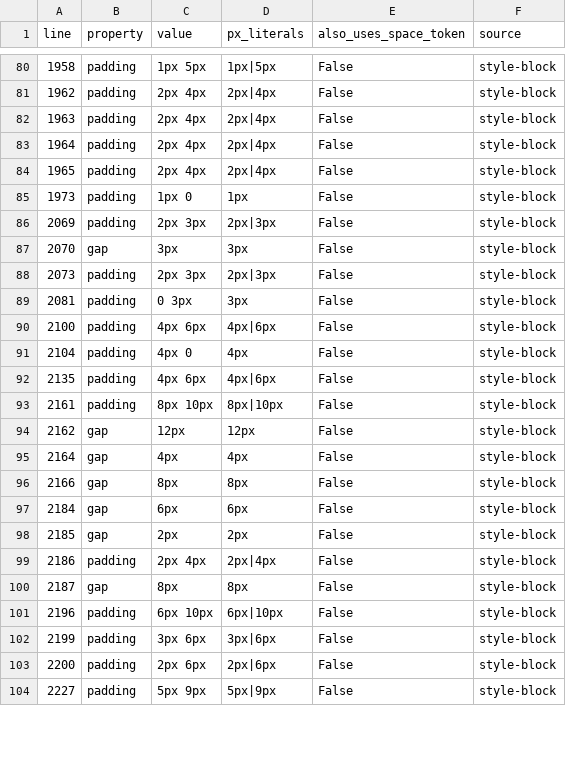
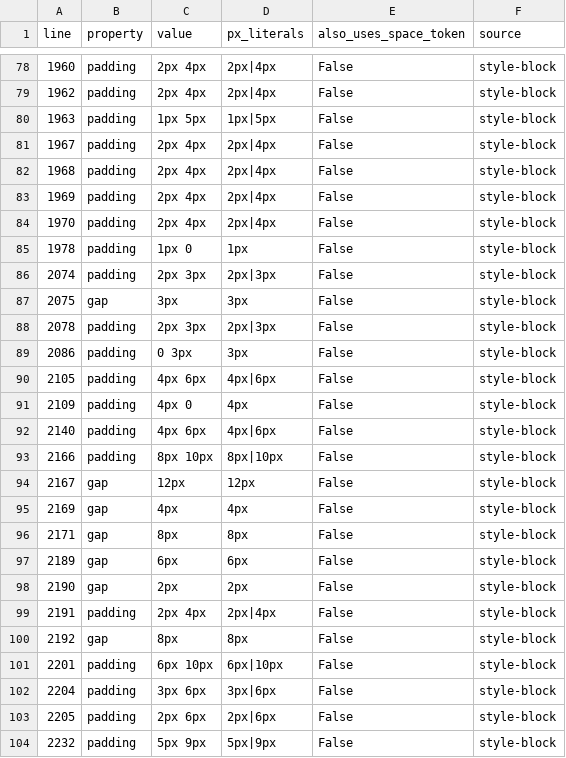
Before and after one commit to MattGestic/MyActivities, a CSV file: Projects/P6-Milestone-Dashboard/docs/tokenization/Hardcoded_Spacing_Audit.csv, drawn as a sheet; only a part is shown, gaps mark what is left out; the diff covers the shown part only.

```diff
--- a/Projects/P6-Milestone-Dashboard/docs/tokenization/Hardcoded_Spacing_Audit.csv
+++ b/Projects/P6-Milestone-Dashboard/docs/tokenization/Hardcoded_Spacing_Audit.csv
@@ -80,25 +78,27 @@ line,property,value,px_literals,also_uses_space_token,source
-1958,padding,1px 5px,1px|5px,False,style-block
+1960,padding,2px 4px,2px|4px,False,style-block
 1962,padding,2px 4px,2px|4px,False,style-block
-1963,padding,2px 4px,2px|4px,False,style-block
-1964,padding,2px 4px,2px|4px,False,style-block
-1965,padding,2px 4px,2px|4px,False,style-block
-1973,padding,1px 0,1px,False,style-block
-2069,padding,2px 3px,2px|3px,False,style-block
-2070,gap,3px,3px,False,style-block
-2073,padding,2px 3px,2px|3px,False,style-block
-2081,padding,0 3px,3px,False,style-block
-2100,padding,4px 6px,4px|6px,False,style-block
-2104,padding,4px 0,4px,False,style-block
-2135,padding,4px 6px,4px|6px,False,style-block
-2161,padding,8px 10px,8px|10px,False,style-block
-2162,gap,12px,12px,False,style-block
-2164,gap,4px,4px,False,style-block
-2166,gap,8px,8px,False,style-block
-2184,gap,6px,6px,False,style-block
-2185,gap,2px,2px,False,style-block
-2186,padding,2px 4px,2px|4px,False,style-block
-2187,gap,8px,8px,False,style-block
-2196,padding,6px 10px,6px|10px,False,style-block
-2199,padding,3px 6px,3px|6px,False,style-block
-2200,padding,2px 6px,2px|6px,False,style-block
-2227,padding,5px 9px,5px|9px,False,style-block
+1963,padding,1px 5px,1px|5px,False,style-block
+1967,padding,2px 4px,2px|4px,False,style-block
+1968,padding,2px 4px,2px|4px,False,style-block
+1969,padding,2px 4px,2px|4px,False,style-block
+1970,padding,2px 4px,2px|4px,False,style-block
+1978,padding,1px 0,1px,False,style-block
+2074,padding,2px 3px,2px|3px,False,style-block
+2075,gap,3px,3px,False,style-block
+2078,padding,2px 3px,2px|3px,False,style-block
+2086,padding,0 3px,3px,False,style-block
+2105,padding,4px 6px,4px|6px,False,style-block
+2109,padding,4px 0,4px,False,style-block
+2140,padding,4px 6px,4px|6px,False,style-block
+2166,padding,8px 10px,8px|10px,False,style-block
+2167,gap,12px,12px,False,style-block
+2169,gap,4px,4px,False,style-block
+2171,gap,8px,8px,False,style-block
+2189,gap,6px,6px,False,style-block
+2190,gap,2px,2px,False,style-block
+2191,padding,2px 4px,2px|4px,False,style-block
+2192,gap,8px,8px,False,style-block
+2201,padding,6px 10px,6px|10px,False,style-block
+2204,padding,3px 6px,3px|6px,False,style-block
+2205,padding,2px 6px,2px|6px,False,style-block
+2232,padding,5px 9px,5px|9px,False,style-block
```
Also changed, not shown: 3 added rows, 5 removed rows and 57 edited cells elsewhere in this file, 11 other files.
